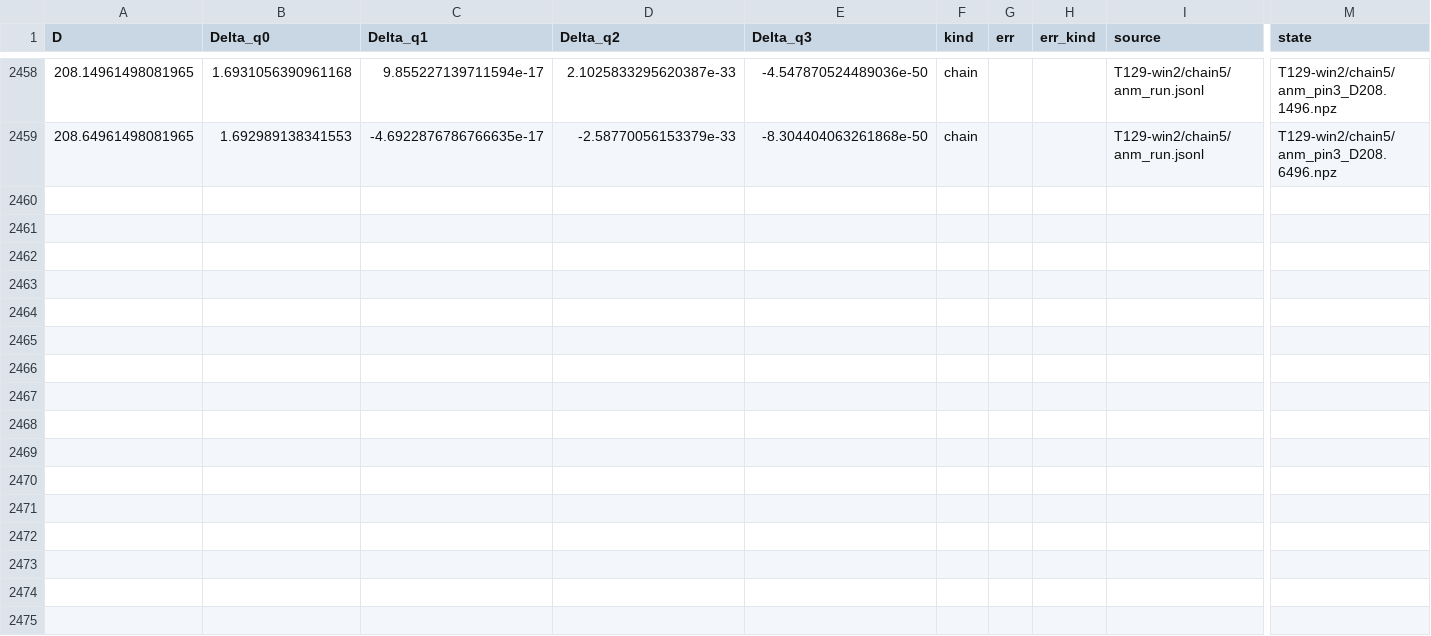
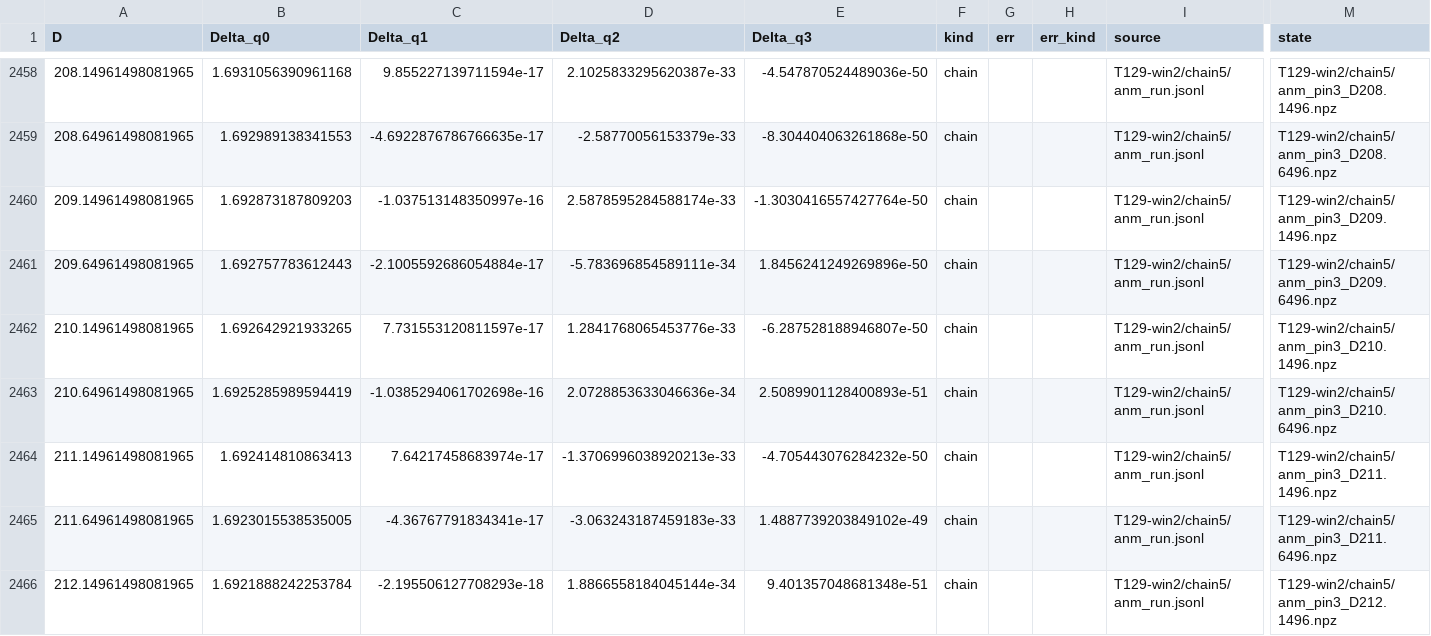
Before and after one commit to nmoinvaz/choptuik-large-d, a CSV file: hp/data/delta_all.csv, drawn as a sheet; only a part is shown, gaps mark what is left out; rows hold the shown columns only; the diff names each change by its address in the sheet, - before the commit and + after, or states it on an @@ line.

Commit message:
hp/data: delta_all.csv with the chain to D 212.15
Read from the raw-data repository at fd62d77: 2465 rows, the chain's 304 to 212.15 on the octo-double corrector. Notes 13.25 updated.

```diff
--- a/hp/data/delta_all.csv
+++ b/hp/data/delta_all.csv
+row 2460: 209.14961498081965 | 1.692873187809203 | -1.037513148350997e-16 | 2.5878595284588174e-33 | -1.3030416557427764e-50 | chain |  |  | T129-win2/chain5/anm_run.jsonl | T129-win2/chain5/anm_pin3_D209.1496.npz
+row 2461: 209.64961498081965 | 1.692757783612443 | -2.1005592686054884e-17 | -5.783696854589111e-34 | 1.8456241249269896e-50 | chain |  |  | T129-win2/chain5/anm_run.jsonl | T129-win2/chain5/anm_pin3_D209.6496.npz
+row 2462: 210.14961498081965 | 1.692642921933265 | 7.731553120811597e-17 | 1.2841768065453776e-33 | -6.287528188946807e-50 | chain |  |  | T129-win2/chain5/anm_run.jsonl | T129-win2/chain5/anm_pin3_D210.1496.npz
+row 2463: 210.64961498081965 | 1.6925285989594419 | -1.0385294061702698e-16 | 2.0728853633046636e-34 | 2.5089901128400893e-51 | chain |  |  | T129-win2/chain5/anm_run.jsonl | T129-win2/chain5/anm_pin3_D210.6496.npz
+row 2464: 211.14961498081965 | 1.692414810863413 | 7.64217458683974e-17 | -1.3706996038920213e-33 | -4.705443076284232e-50 | chain |  |  | T129-win2/chain5/anm_run.jsonl | T129-win2/chain5/anm_pin3_D211.1496.npz
+row 2465: 211.64961498081965 | 1.6923015538535005 | -4.36767791834341e-17 | -3.063243187459183e-33 | 1.4887739203849102e-49 | chain |  |  | T129-win2/chain5/anm_run.jsonl | T129-win2/chain5/anm_pin3_D211.6496.npz
+row 2466: 212.14961498081965 | 1.6921888242253784 | -2.195506127708293e-18 | 1.8866558184045144e-34 | 9.401357048681348e-51 | chain |  |  | T129-win2/chain5/anm_run.jsonl | T129-win2/chain5/anm_pin3_D212.1496.npz
```
Also changed, not shown: 1 other file.
